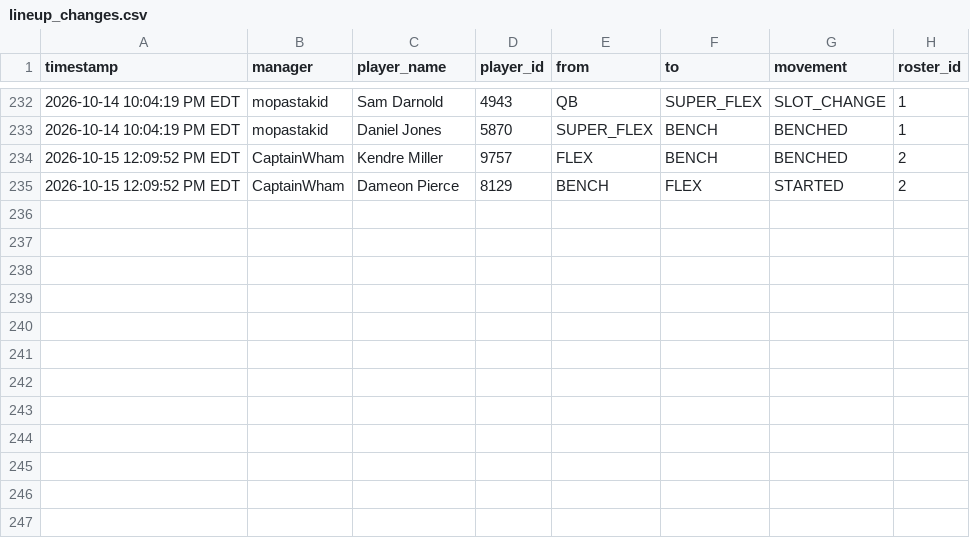
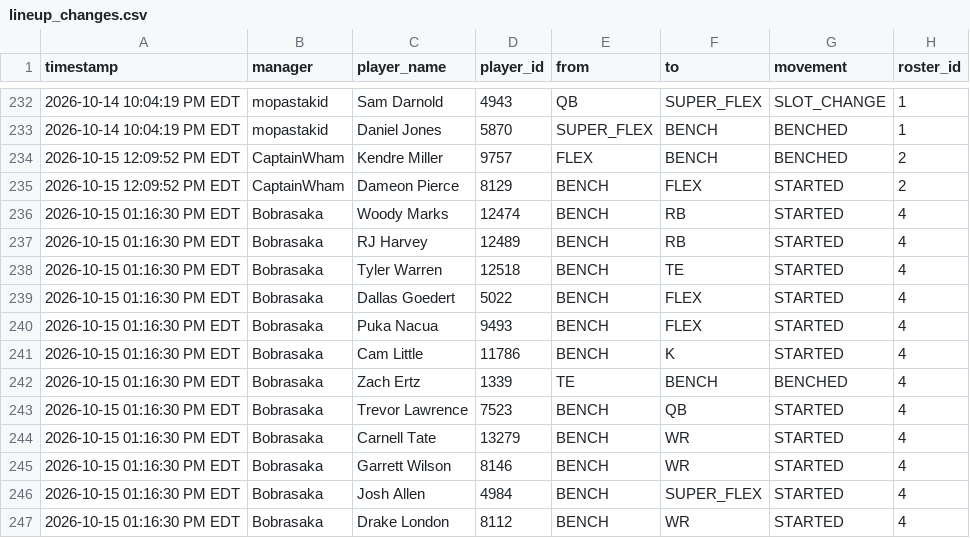
Before and after one commit to FatSquirrel57/sleeper-lineup-tracker, a CSV file: lineup_changes.csv, drawn as a sheet; only a part is shown, gaps mark what is left out.

```diff
--- a/lineup_changes.csv
+++ b/lineup_changes.csv
@@ -235 +235,13 @@ timestamp,manager,player_name,player_id,from,to,movement,roster_id
 2026-10-15 12:09:52 PM EDT,CaptainWham,Dameon Pierce,8129,BENCH,FLEX,STARTED,2
+2026-10-15 01:16:30 PM EDT,Bobrasaka,Woody Marks,12474,BENCH,RB,STARTED,4
+2026-10-15 01:16:30 PM EDT,Bobrasaka,RJ Harvey,12489,BENCH,RB,STARTED,4
+2026-10-15 01:16:30 PM EDT,Bobrasaka,Tyler Warren,12518,BENCH,TE,STARTED,4
+2026-10-15 01:16:30 PM EDT,Bobrasaka,Dallas Goedert,5022,BENCH,FLEX,STARTED,4
+2026-10-15 01:16:30 PM EDT,Bobrasaka,Puka Nacua,9493,BENCH,FLEX,STARTED,4
+2026-10-15 01:16:30 PM EDT,Bobrasaka,Cam Little,11786,BENCH,K,STARTED,4
+2026-10-15 01:16:30 PM EDT,Bobrasaka,Zach Ertz,1339,TE,BENCH,BENCHED,4
+2026-10-15 01:16:30 PM EDT,Bobrasaka,Trevor Lawrence,7523,BENCH,QB,STARTED,4
+2026-10-15 01:16:30 PM EDT,Bobrasaka,Carnell Tate,13279,BENCH,WR,STARTED,4
+2026-10-15 01:16:30 PM EDT,Bobrasaka,Garrett Wilson,8146,BENCH,WR,STARTED,4
+2026-10-15 01:16:30 PM EDT,Bobrasaka,Josh Allen,4984,BENCH,SUPER_FLEX,STARTED,4
+2026-10-15 01:16:30 PM EDT,Bobrasaka,Drake London,8112,BENCH,WR,STARTED,4
```
Also changed, not shown: 1 other file.
